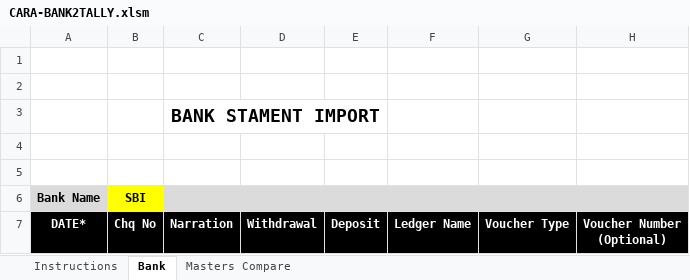
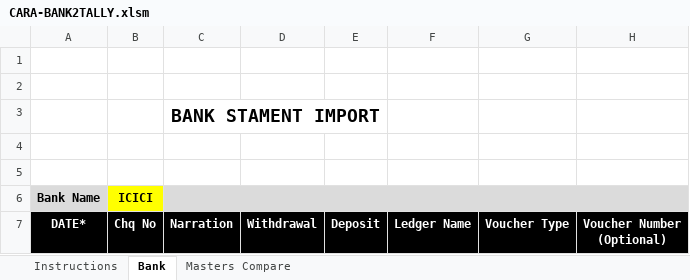
Before and after one commit to rajeshca911/CARA, an Excel workbook: CARA-BANK2TALLY.xlsm, sheet Bank, drawn as a sheet; values as stored, in another font and other column widths than the file's, no borders; charts and pictures not drawn; the diff names each change by its address in the sheet, - before the commit and + after, or states it on an @@ line.

```diff
--- a/CARA-BANK2TALLY.xlsm (sheet Bank)
+++ b/CARA-BANK2TALLY.xlsm (sheet Bank)
-B6: SBI
+B6: ICICI
```
Also changed, not shown: 1 other file.
